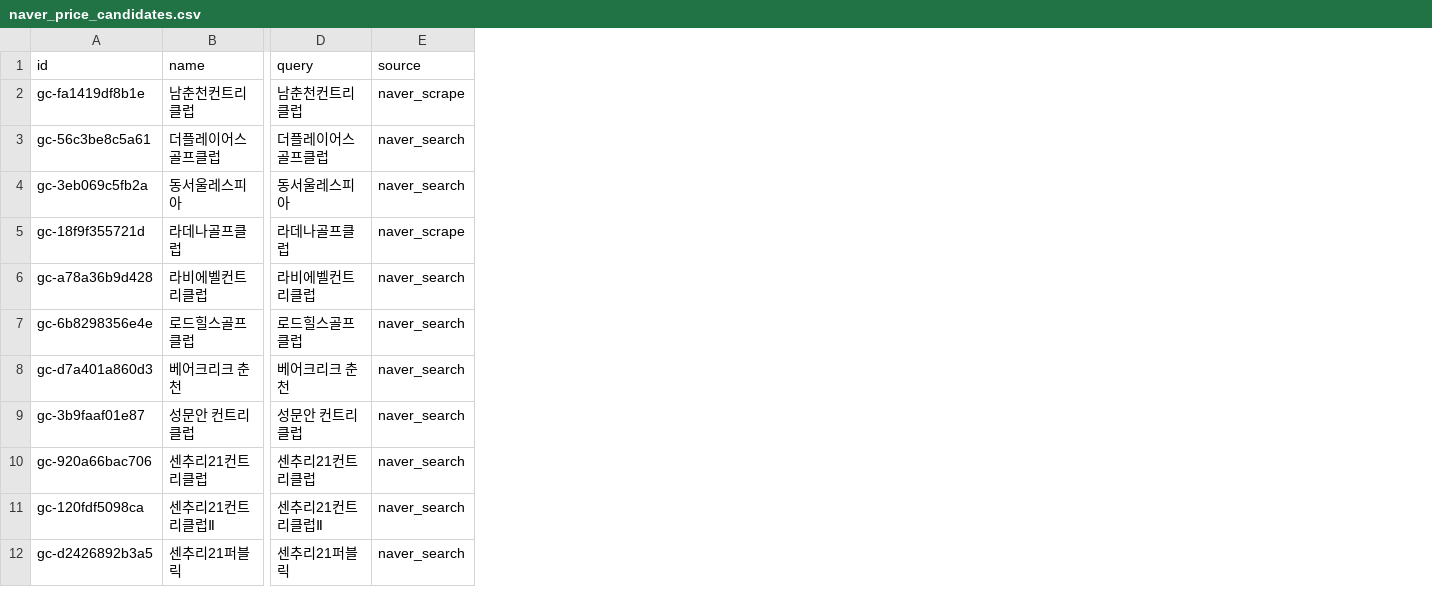
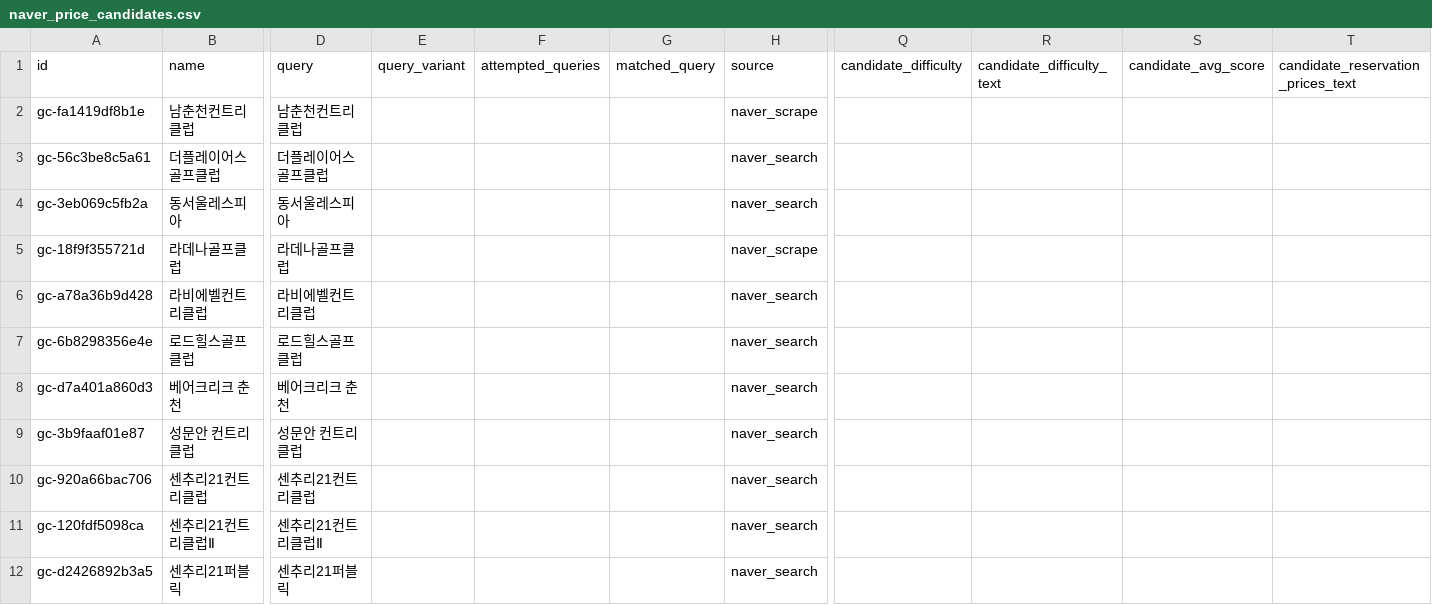
Before and after one commit to SunJe/golf-course-finder, a CSV file: data/enrichment/naver_price_candidates.csv, drawn as a sheet; only a part is shown, gaps mark what is left out; the diff names each change by its address in the sheet, - before the commit and + after, or states it on an @@ line.

```diff
--- a/data/enrichment/naver_price_candidates.csv
+++ b/data/enrichment/naver_price_candidates.csv
+column E (query_variant), empty
+column F (attempted_queries), empty
+column G (matched_query), empty
+column Q (candidate_difficulty), empty
+column R (candidate_difficulty_text), empty
+column S (candidate_avg_score), empty
+column T, row 1: candidate_reservation_prices_text
```
Also changed, not shown: data/enrichment/course_links.csv, data/enrichment/naver_price_review.csv, 26 other files.
